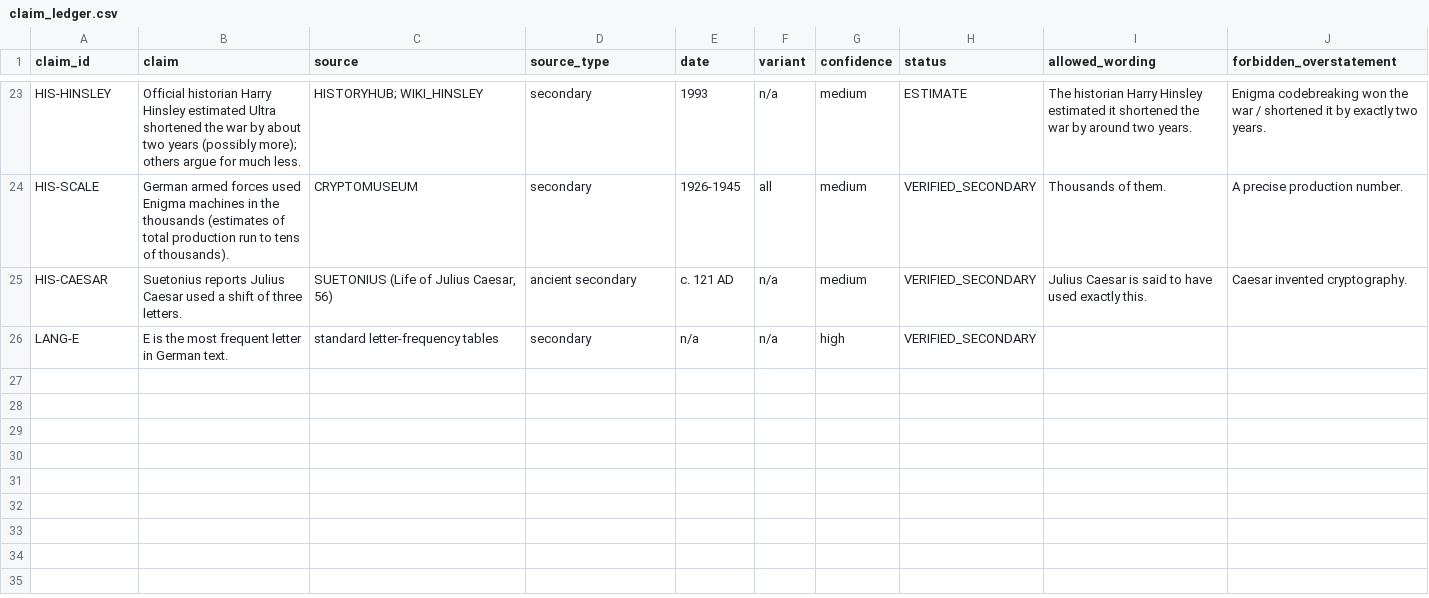
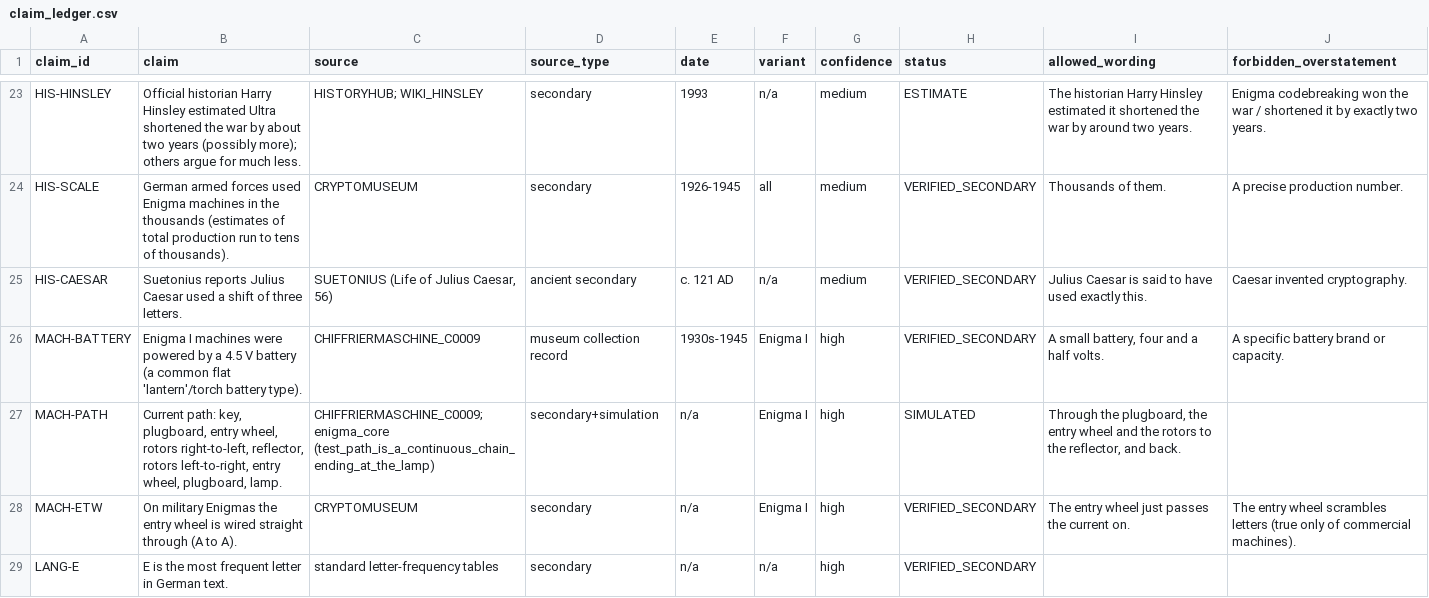
Before and after one commit to iqbalfarz/the-mathematica, a CSV file: enigma_documentary/research/claim_ledger.csv, drawn as a sheet; only a part is shown, gaps mark what is left out.

```diff
--- a/enigma_documentary/research/claim_ledger.csv
+++ b/enigma_documentary/research/claim_ledger.csv
@@ -25,2 +25,5 @@ HIS-SCALE,German armed forces used Enigma machines in the thousands (estimates o
 HIS-CAESAR,Suetonius reports Julius Caesar used a shift of three letters.,"SUETONIUS (Life of Julius Caesar, 56)",ancient secondary,c. 121 AD,n/a,medium,VERIFIED_SECONDARY,Julius Caesar is said to have used exactly this.,Caesar invented cryptography.
+MACH-BATTERY,Enigma I machines were powered by a 4.5 V battery (a common flat 'lantern'/torch battery type).,CHIFFRIERMASCHINE_C0009,museum collection record,1930s-1945,Enigma I,high,VERIFIED_SECONDARY,"A small battery, four and a half volts.",A specific battery brand or capacity.
+MACH-PATH,"Current path: key, plugboard, entry wheel, rotors right-to-left, reflector, rotors left-to-right, entry wheel, plugboard, lamp.",CHIFFRIERMASCHINE_C0009; enigma_core (test_path_is_a_continuous_chain_ending_at_the_lamp),secondary+simulation,n/a,Enigma I,high,SIMULATED,"Through the plugboard, the entry wheel and the rotors to the reflector, and back.",
+MACH-ETW,On military Enigmas the entry wheel is wired straight through (A to A).,CRYPTOMUSEUM,secondary,n/a,Enigma I,high,VERIFIED_SECONDARY,The entry wheel just passes the current on.,The entry wheel scrambles letters (true only of commercial machines).
 LANG-E,E is the most frequent letter in German text.,standard letter-frequency tables,secondary,n/a,n/a,high,VERIFIED_SECONDARY,,
```
Also changed, not shown: 35 other files.
